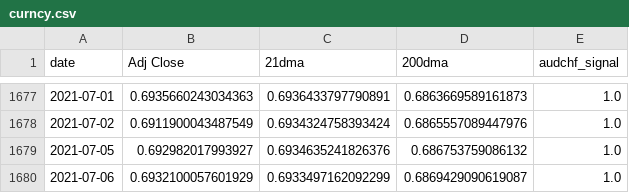
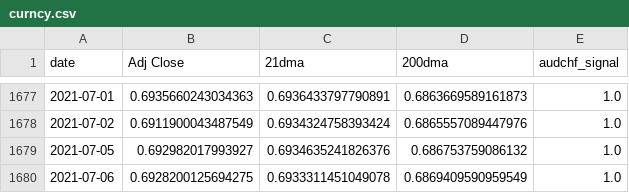
Before and after one commit to zhenik70/qrio, a CSV file: data/curncy.csv, drawn as a sheet; only a part is shown, gaps mark what is left out.

Commit message:
the file has been updated 2021-07-06

```diff
--- a/data/curncy.csv
+++ b/data/curncy.csv
@@ -1679,2 +1679,2 @@ date,Adj Close,21dma,200dma,audchf_signal
 2021-07-05,0.692982017993927,0.6934635241826376,0.686753759086132,1.0
-2021-07-06,0.6932100057601929,0.6933497162092299,0.6869429090619087,1.0
+2021-07-06,0.6928200125694275,0.6933311451049078,0.6869409590959549,1.0
```
